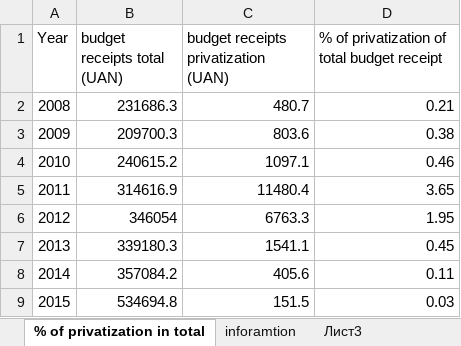
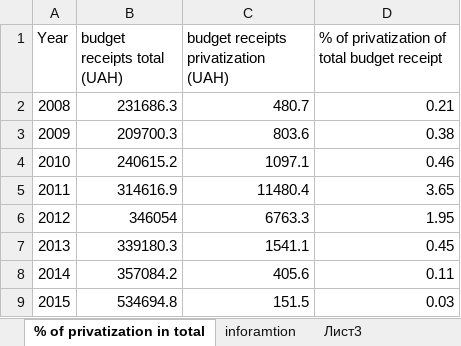
Before and after one commit to i2alex/Privatization-in-Ukraine.-1992-2015, an Excel workbook: Data/privatization_receipts_in_total_ukr_budget_receipts_per_year.xlsx, sheet % of privatization in total, drawn as a sheet; values as stored, in another font and other column widths than the file's, no borders; the diff names each change by its address in the sheet, - before the commit and + after, or states it on an @@ line.

```diff
--- a/Data/privatization_receipts_in_total_ukr_budget_receipts_per_year.xlsx (sheet % of privatization in total)
+++ b/Data/privatization_receipts_in_total_ukr_budget_receipts_per_year.xlsx (sheet % of privatization in total)
-B1: budget receipts total (UAN)
+B1: budget receipts total (UAH)
-C1: budget receipts privatization (UAN)
+C1: budget receipts privatization (UAH)
```
Also changed, not shown: 4 other files.
